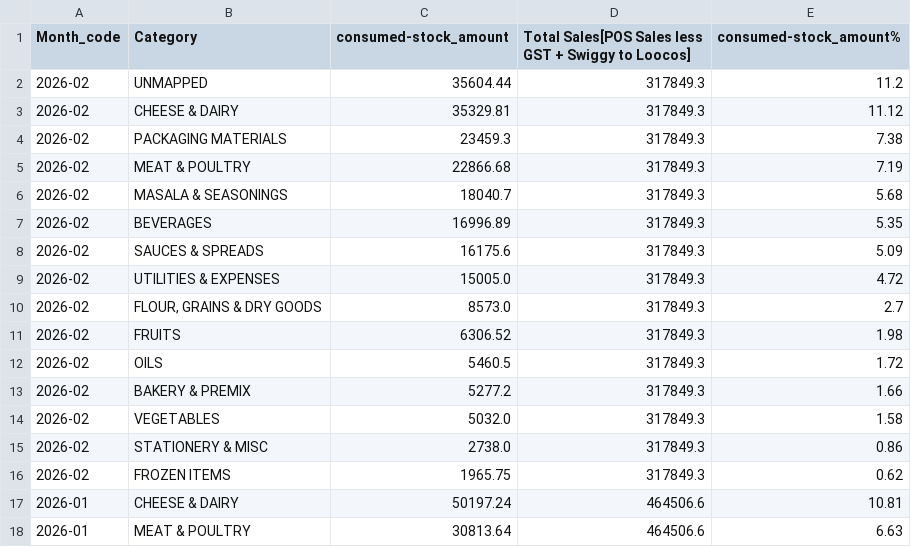
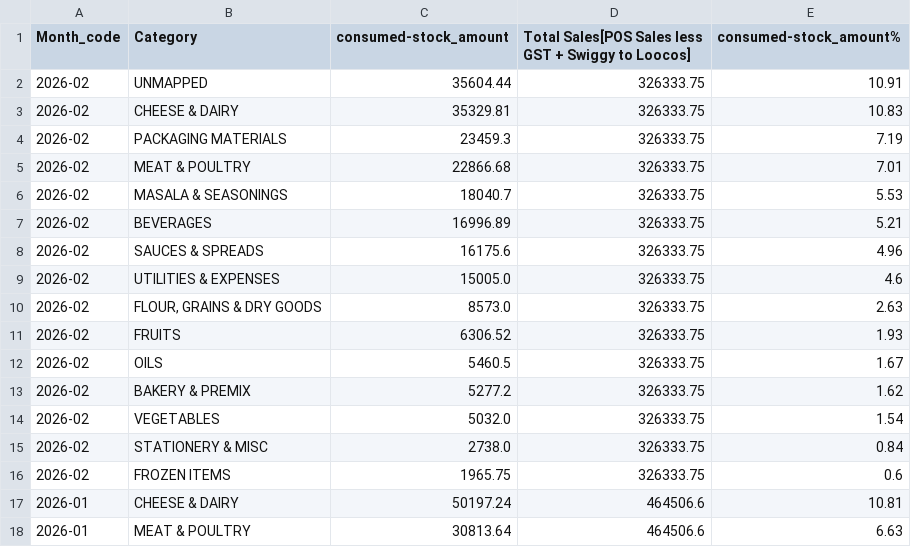
Before and after one commit to arjunotp/Dashboard, a CSV file: stock_consumed_category_percentage.csv, drawn as a sheet; only a part is shown.

Commit message:
Upload CSV stock_consumed_category_percentage.csv

```diff
--- a/stock_consumed_category_percentage.csv
+++ b/stock_consumed_category_percentage.csv
@@ -1,17 +1,17 @@
 Month_code,Category,consumed-stock_amount,Total Sales[POS Sales less GST + Swiggy to Loocos],consumed-stock_amount%
-2026-02,UNMAPPED,35604.44,317849.3,11.2
-2026-02,CHEESE & DAIRY,35329.81,317849.3,11.12
-2026-02,PACKAGING MATERIALS,23459.3,317849.3,7.38
-2026-02,MEAT & POULTRY,22866.68,317849.3,7.19
-2026-02,MASALA & SEASONINGS,18040.7,317849.3,5.68
-2026-02,BEVERAGES,16996.89,317849.3,5.35
-2026-02,SAUCES & SPREADS,16175.6,317849.3,5.09
-2026-02,UTILITIES & EXPENSES,15005.0,317849.3,4.72
-2026-02,"FLOUR, GRAINS & DRY GOODS",8573.0,317849.3,2.7
-2026-02,FRUITS,6306.52,317849.3,1.98
-2026-02,OILS,5460.5,317849.3,1.72
-2026-02,BAKERY & PREMIX,5277.2,317849.3,1.66
-2026-02,VEGETABLES,5032.0,317849.3,1.58
-2026-02,STATIONERY & MISC,2738.0,317849.3,0.86
-2026-02,FROZEN ITEMS,1965.75,317849.3,0.62
+2026-02,UNMAPPED,35604.44,326333.75,10.91
+2026-02,CHEESE & DAIRY,35329.81,326333.75,10.83
+2026-02,PACKAGING MATERIALS,23459.3,326333.75,7.19
+2026-02,MEAT & POULTRY,22866.68,326333.75,7.01
+2026-02,MASALA & SEASONINGS,18040.7,326333.75,5.53
+2026-02,BEVERAGES,16996.89,326333.75,5.21
+2026-02,SAUCES & SPREADS,16175.6,326333.75,4.96
+2026-02,UTILITIES & EXPENSES,15005.0,326333.75,4.6
+2026-02,"FLOUR, GRAINS & DRY GOODS",8573.0,326333.75,2.63
+2026-02,FRUITS,6306.52,326333.75,1.93
+2026-02,OILS,5460.5,326333.75,1.67
+2026-02,BAKERY & PREMIX,5277.2,326333.75,1.62
+2026-02,VEGETABLES,5032.0,326333.75,1.54
+2026-02,STATIONERY & MISC,2738.0,326333.75,0.84
+2026-02,FROZEN ITEMS,1965.75,326333.75,0.6
 2026-01,CHEESE & DAIRY,50197.24,464506.6,10.81
```
